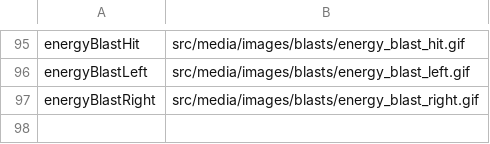
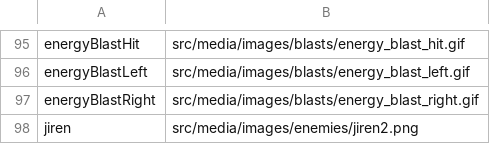
Before and after one commit to zeke0816/towerDefense, a CSV file: towerDefense/src/media/databases/tables/images.csv, drawn as a sheet; only a part is shown, gaps mark what is left out; the diff names each change by its address in the sheet, - before the commit and + after, or states it on an @@ line.

Commit message:
Jiren

```diff
--- a/towerDefense/src/media/databases/tables/images.csv
+++ b/towerDefense/src/media/databases/tables/images.csv
+row 98: jiren | src/media/images/enemies/jiren2.png
```
Also changed, not shown: 4 other files.
